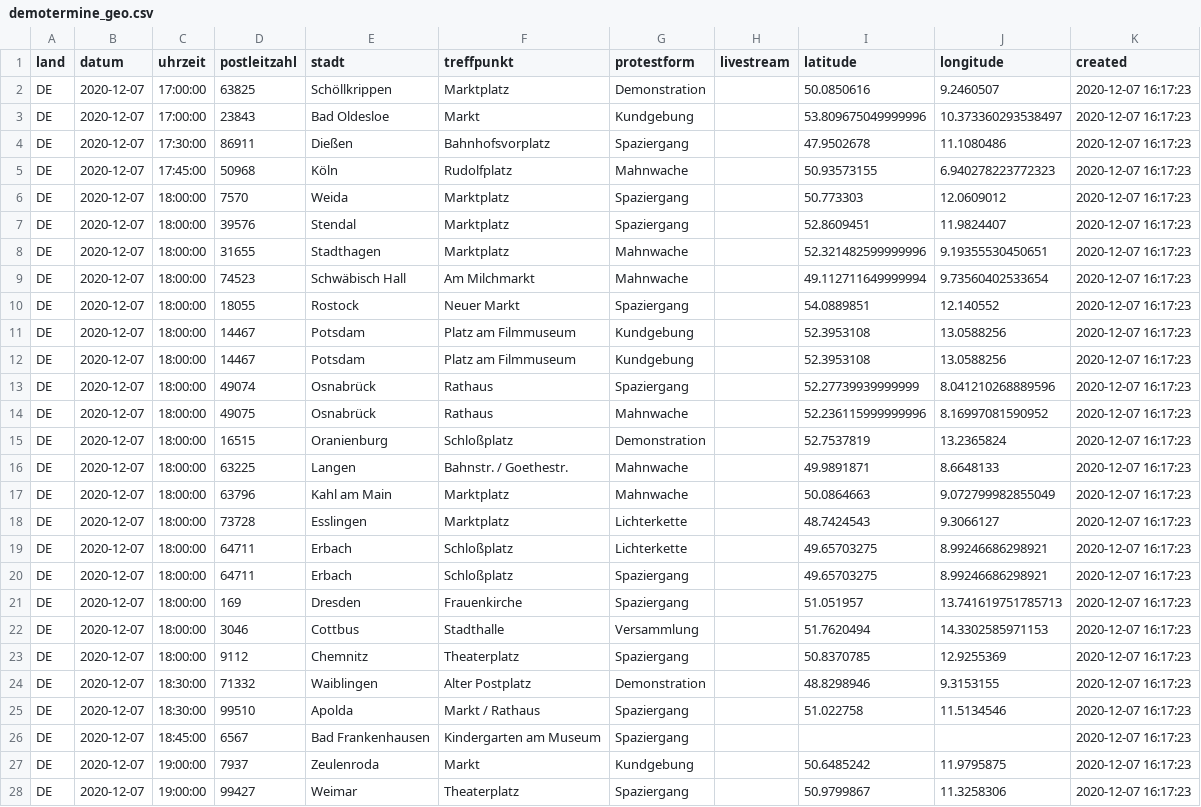
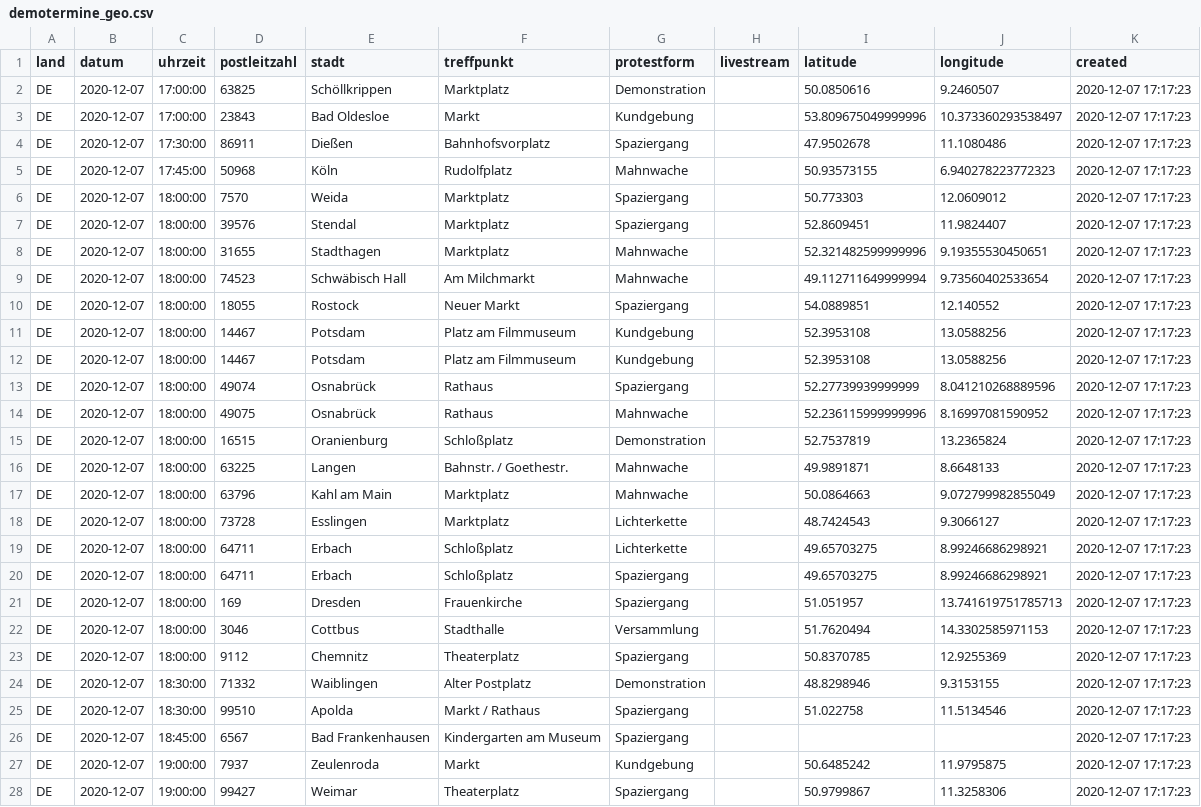
Before and after one commit to anonymous-tld/angst-frei.ch, a CSV file: assets/data/demotermine_geo.csv, drawn as a sheet; only a part is shown; the diff covers the shown part only; the diff names each change by its address in the sheet, - before the commit and + after, or states it on an @@ line.

Commit message:
Update demotermine_geo.csv from https://maps.leylines.net/geodata/anonymous/demotermine_geo.csv

```diff
--- a/assets/data/demotermine_geo.csv
+++ b/assets/data/demotermine_geo.csv
-K2:K28 (created): 2020-12-07 16:17:23
+K2:K28 (created): 2020-12-07 17:17:23
```
Also changed, not shown: 79 edited cells elsewhere in this file.
